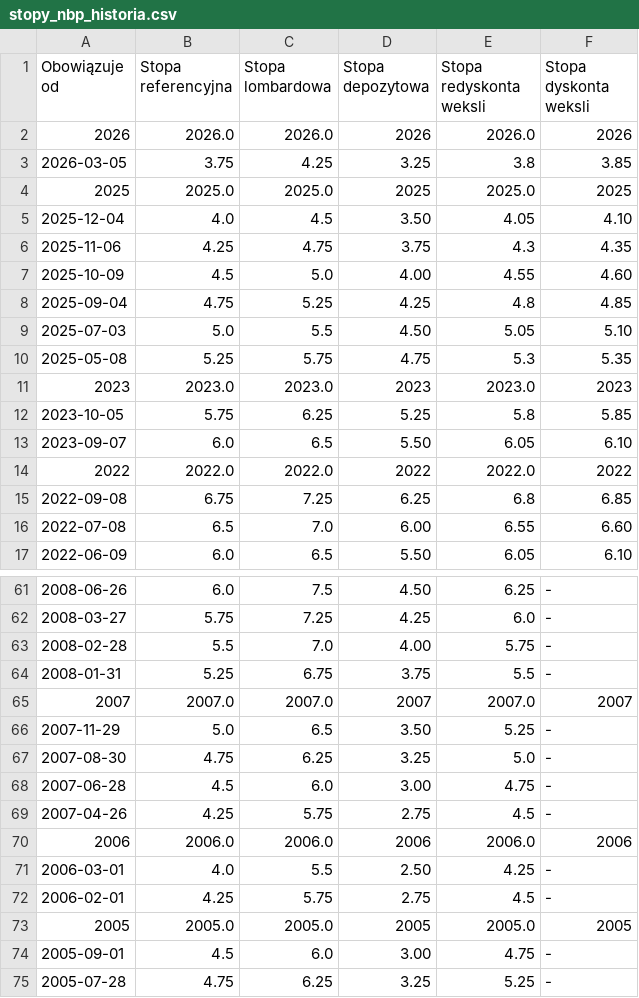
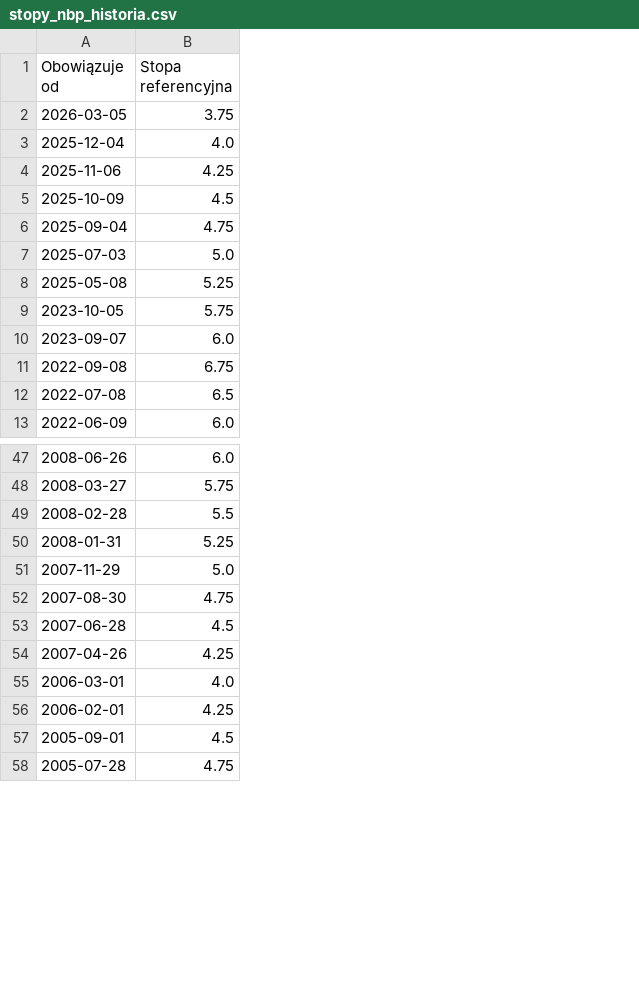
Before and after one commit to zielinskim04/HurtownieDanych, a CSV file: data/stopy_nbp_historia.csv, drawn as a sheet; only a part is shown, gaps mark what is left out; removed rows and columns are numbered as before the commit, all else as after; the diff covers the shown part only; the diff names each change by its address in the sheet, - before the commit and + after, or states it on an @@ line.

```diff
--- a/data/stopy_nbp_historia.csv
+++ b/data/stopy_nbp_historia.csv
-column C (Stopa lombardowa), row 3: 4.25; rows 5-10: 4.5 | 4.75 | 5.0 | 5.25 | 5.5 | 5.75; rows 12-13: 6.25 | 6.5; rows 15-17: 7.25 | 7.0 | 6.5; rows 61-64: 7.5 | 7.25 | 7.0 | 6.75; rows 66-69: 6.5 | 6.25 | 6.0 | 5.75; rows 71-72: 5.5 | 5.75; rows 74-75: 6.0 | 6.25
-column D (Stopa depozytowa), row 3: 3.25; rows 5-10: 3.50 | 3.75 | 4.00 | 4.25 | 4.50 | 4.75; rows 12-13: 5.25 | 5.50; rows 15-17: 6.25 | 6.00 | 5.50; rows 61-64: 4.50 | 4.25 | 4.00 | 3.75; rows 66-69: 3.50 | 3.25 | 3.00 | 2.75; rows 71-72: 2.50 | 2.75; rows 74-75: 3.00 | 3.25
-column E (Stopa redyskonta weksli), row 3: 3.8; rows 5-10: 4.05 | 4.3 | 4.55 | 4.8 | 5.05 | 5.3; rows 12-13: 5.8 | 6.05; rows 15-17: 6.8 | 6.55 | 6.05; rows 61-64: 6.25 | 6.0 | 5.75 | 5.5; rows 66-69: 5.25 | 5.0 | 4.75 | 4.5; rows 71-72: 4.25 | 4.5; rows 74-75: 4.75 | 5.25
-column F (Stopa dyskonta weksli), row 3: 3.85; rows 5-10: 4.10 | 4.35 | 4.60 | 4.85 | 5.10 | 5.35; rows 12-13: 5.85 | 6.10; rows 15-17: 6.85 | 6.60 | 6.10; rows 61-64: all -; rows 66-69: all -; rows 71-72: - | -; rows 74-75: - | -
-row 2: 2026 | 2026.0 | 2026.0 | 2026 | 2026.0 | 2026
-row 4: 2025 | 2025.0 | 2025.0 | 2025 | 2025.0 | 2025
-row 11: 2023 | 2023.0 | 2023.0 | 2023 | 2023.0 | 2023
-row 14: 2022 | 2022.0 | 2022.0 | 2022 | 2022.0 | 2022
-row 65: 2007 | 2007.0 | 2007.0 | 2007 | 2007.0 | 2007
-row 70: 2006 | 2006.0 | 2006.0 | 2006 | 2006.0 | 2006
-row 73: 2005 | 2005.0 | 2005.0 | 2005 | 2005.0 | 2005
```
Also changed, not shown: 17 removed rows elsewhere in this file, 12 other files.
